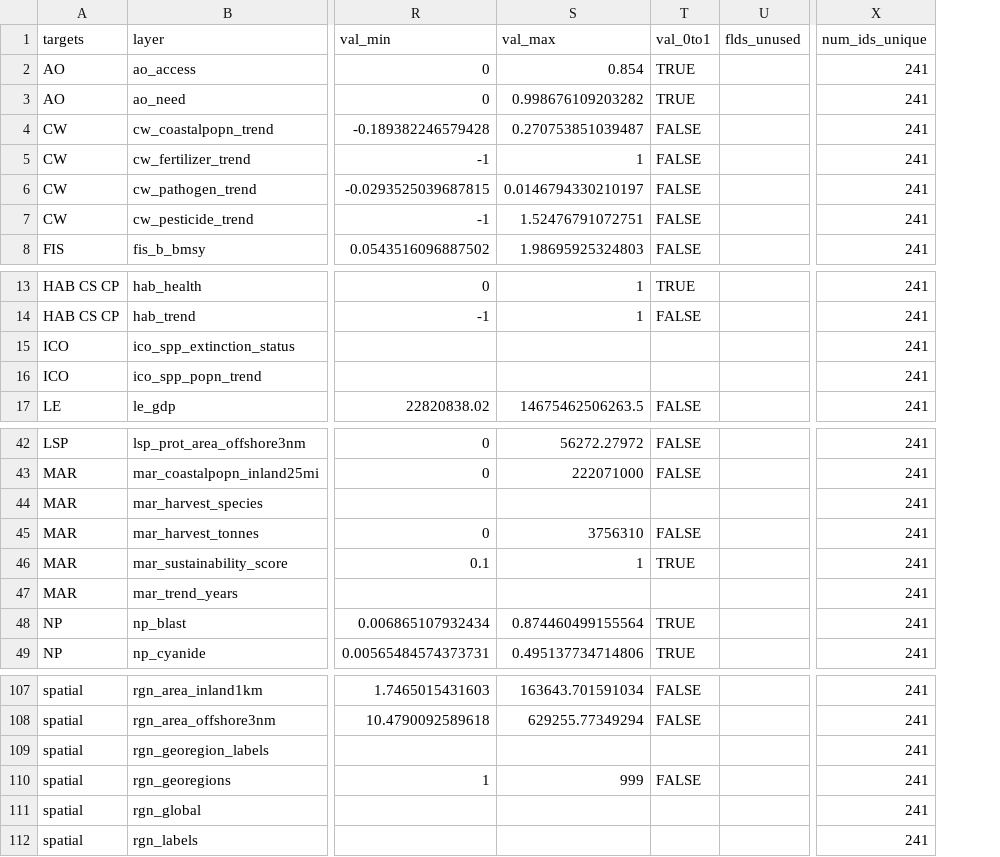
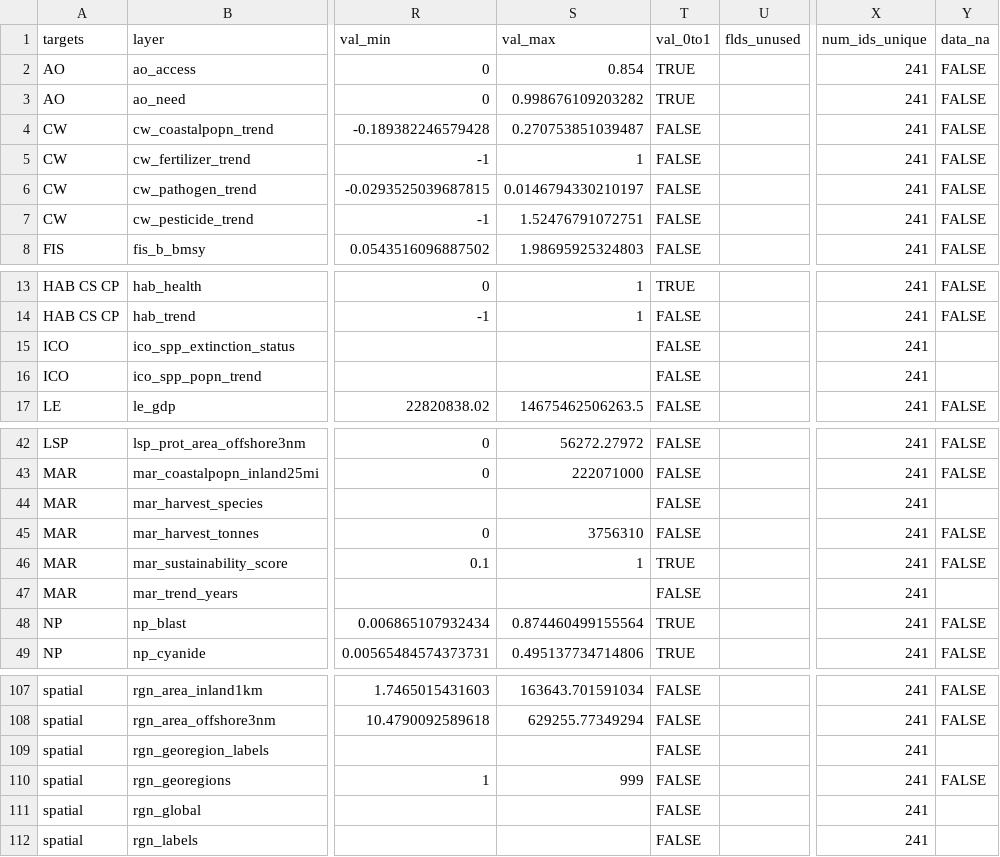
Before and after one commit to OHI-Science/ohi-canada, a CSV file: eez2013/layers.csv, drawn as a sheet; only a part is shown, gaps mark what is left out; the diff names each change by its address in the sheet, - before the commit and + after, or states it on an @@ line.

```diff
--- a/eez2013/layers.csv
+++ b/eez2013/layers.csv
+column Y (data_na), rows 2-8: all FALSE; rows 13-17: FALSE | FALSE |  |  | FALSE; rows 42-49: FALSE | FALSE |  | FALSE | FALSE |  | FALSE | FALSE; rows 107-110: FALSE | FALSE |  | FALSE
-T15:T16 (val_0to1): (empty)
+T15:T16 (val_0to1): FALSE
-T44 (val_0to1): (empty)
+T44 (val_0to1): FALSE
-T47 (val_0to1): (empty)
+T47 (val_0to1): FALSE
-T109 (val_0to1): (empty)
+T109 (val_0to1): FALSE
-T111:T112 (val_0to1): (empty)
+T111:T112 (val_0to1): FALSE
```
Also changed, not shown: eezCHONE/layers.csv, eezCHONE/layers/hab_extent.csv, 9 other files.
